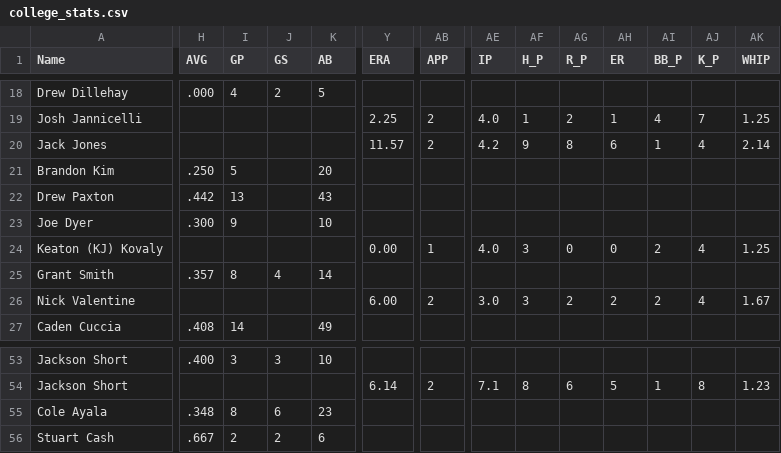
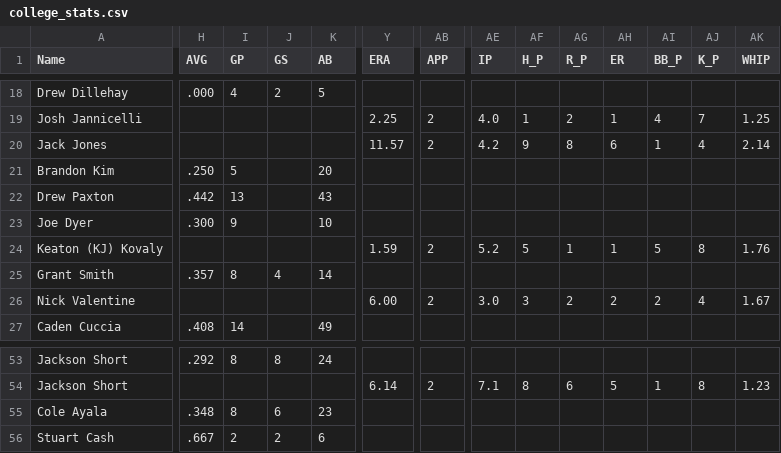
Before and after one commit to krojko24/ccb-alumni-tracker, a CSV file: college_stats.csv, drawn as a sheet; only a part is shown, gaps mark what is left out; the diff covers the shown part only; the diff names each change by its address in the sheet, - before the commit and + after, or states it on an @@ line.

```diff
--- a/college_stats.csv
+++ b/college_stats.csv
-Y24 (ERA): 0.00
+Y24 (ERA): 1.59
-AB24 (APP): 1
+AB24 (APP): 2
-AE24 (IP): 4.0
+AE24 (IP): 5.2
-AF24 (H_P): 3
+AF24 (H_P): 5
-AG24 (R_P): 0
+AG24 (R_P): 1
-AH24 (ER): 0
+AH24 (ER): 1
-AI24 (BB_P): 2
+AI24 (BB_P): 5
-AJ24 (K_P): 4
+AJ24 (K_P): 8
-AK24 (WHIP): 1.25
+AK24 (WHIP): 1.76
-H53 (AVG): .400
+H53 (AVG): .292
-I53 (GP): 3
+I53 (GP): 8
-J53 (GS): 3
+J53 (GS): 8
-K53 (AB): 10
+K53 (AB): 24
```
Also changed, not shown: 1 added row and 41 edited cells elsewhere in this file.
